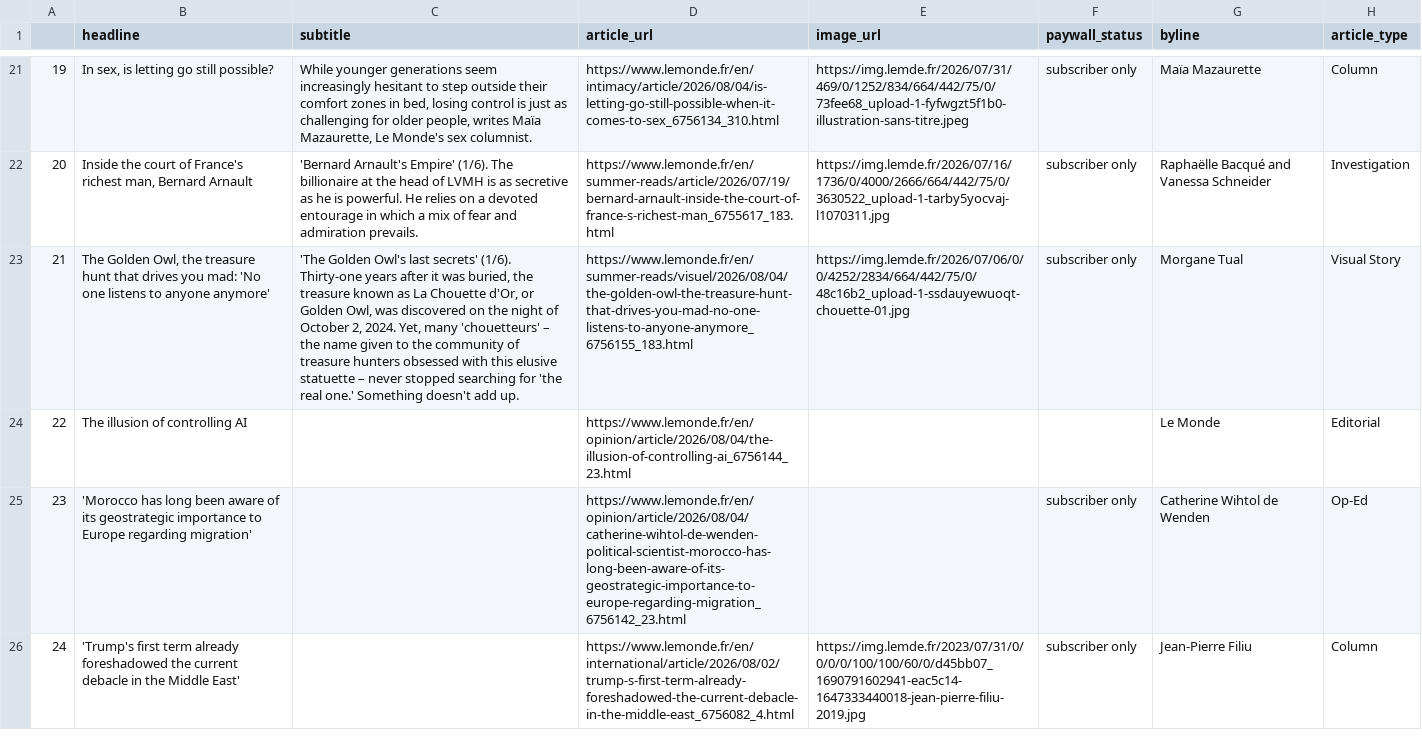
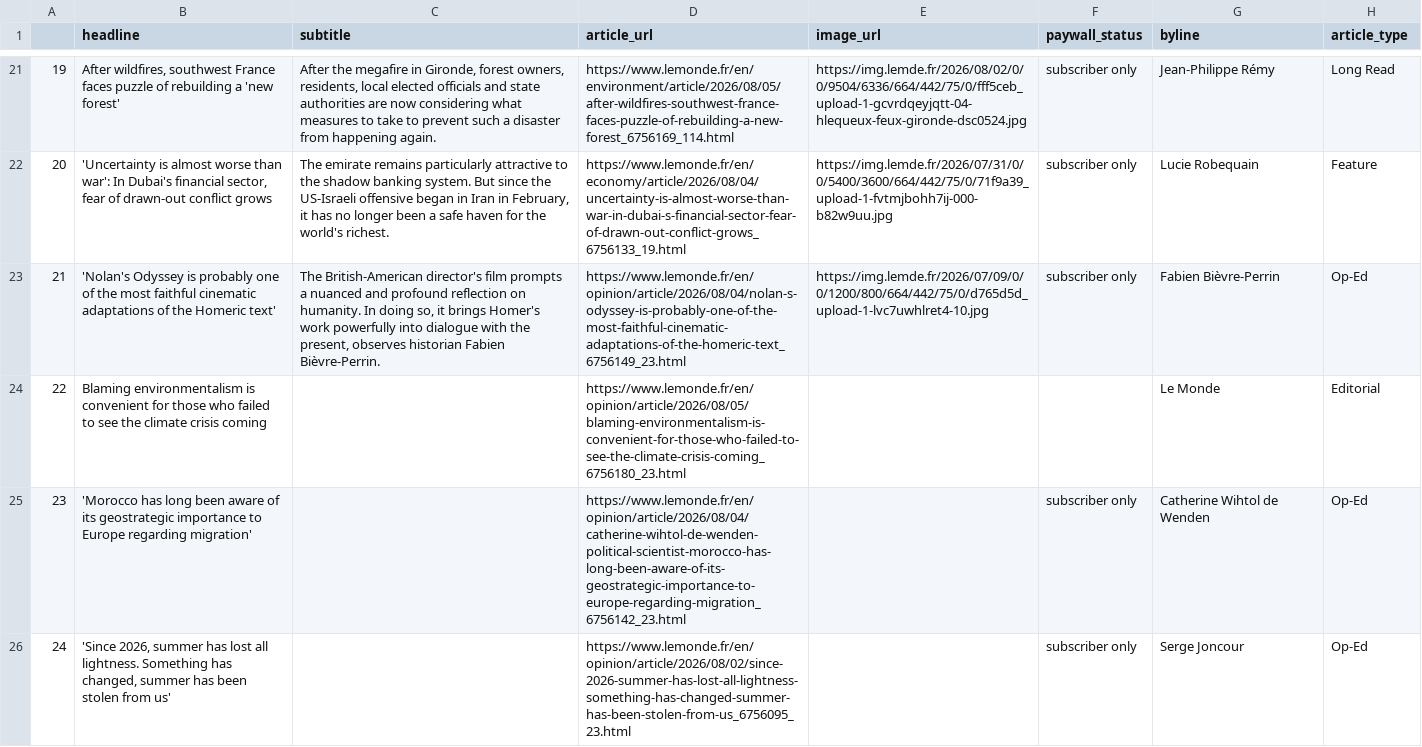
Before and after one commit to luciamack/auto_updating_headline_scraper_le_monde, a CSV file: le_monde_daily_news.csv, drawn as a sheet; only a part is shown, gaps mark what is left out; the diff covers the shown part only; the diff names each change by its address in the sheet, - before the commit and + after, or states it on an @@ line.

```diff
--- a/le_monde_daily_news.csv
+++ b/le_monde_daily_news.csv
-B21 (headline): In sex, is letting go still possible?
+B21 (headline): After wildfires, southwest France faces puzzle of rebuilding a 'new forest'
-C21 (subtitle): While younger generations seem increasingly hesitant to step outside their comfort zones in bed, losing control is just as challenging for older people, writes Maïa Mazaurette, Le Monde's sex columnist.
+C21 (subtitle): After the megafire in Gironde, forest owners, residents, local elected officials and state authorities are now considering what measures to take to prevent such a disaster from happening again.
-D21 (article_url): https://www.lemonde.fr/en/intimacy/article/2026/08/04/is-letting-go-still-possible-when-it-comes-to-sex_6756134_310.html
+D21 (article_url): https://www.lemonde.fr/en/environment/article/2026/08/05/after-wildfires-southwest-france-faces-puzzle-of-rebuilding-a-new-forest_6756169_114.html
-E21 (image_url): https://img.lemde.fr/2026/07/31/469/0/1252/834/664/442/75/0/73fee68_upload-1-fyfwgzt5f1b0-illustration-sans-titre.jpeg
+E21 (image_url): https://img.lemde.fr/2026/08/02/0/0/9504/6336/664/442/75/0/fff5ceb_upload-1-gcvrdqeyjqtt-04-hlequeux-feux-gironde-dsc0524.jpg
-G21 (byline): Maïa Mazaurette
+G21 (byline): Jean-Philippe Rémy
-H21 (article_type): Column
+H21 (article_type): Long Read
-B22 (headline): Inside the court of France's richest man, Bernard Arnault
+B22 (headline): 'Uncertainty is almost worse than war': In Dubai's financial sector, fear of drawn-out conflict grows
-C22 (subtitle): 'Bernard Arnault's Empire' (1/6). The billionaire at the head of LVMH is as secretive as he is powerful. He relies on a devoted entourage in which a mix of fear and admiration prevails.
+C22 (subtitle): The emirate remains particularly attractive to the shadow banking system. But since the US-Israeli offensive began in Iran in February, it has no longer been a safe haven for the world's richest.
-D22 (article_url): https://www.lemonde.fr/en/summer-reads/article/2026/07/19/bernard-arnault-inside-the-court-of-france-s-richest-man_6755617_183.html
+D22 (article_url): https://www.lemonde.fr/en/economy/article/2026/08/04/uncertainty-is-almost-worse-than-war-in-dubai-s-financial-sector-fear-of-drawn-out-conflict-grows_6756133_19.html
-E22 (image_url): https://img.lemde.fr/2026/07/16/1736/0/4000/2666/664/442/75/0/3630522_upload-1-tarby5yocvaj-l1070311.jpg
+E22 (image_url): https://img.lemde.fr/2026/07/31/0/0/5400/3600/664/442/75/0/71f9a39_upload-1-fvtmjbohh7ij-000-b82w9uu.jpg
-G22 (byline): Raphaëlle Bacqué and Vanessa Schneider
+G22 (byline): Lucie Robequain
-H22 (article_type): Investigation
+H22 (article_type): Feature
-B23 (headline): The Golden Owl, the treasure hunt that drives you mad: 'No one listens to anyone anymore'
+B23 (headline): 'Nolan's Odyssey is probably one of the most faithful cinematic adaptations of the Homeric text'
-C23 (subtitle): 'The Golden Owl's last secrets' (1/6). Thirty-one years after it was buried, the treasure known as La Chouette d'Or, or Golden Owl, was discovered on the night of October 2, 2024. Yet, many 'chouetteurs' – the name given to the community of treasure hunters obsessed with this elusive statuette – never stopped searching for 'the real one.' Something doesn't add up.
+C23 (subtitle): The British-American director's film prompts a nuanced and profound reflection on humanity. In doing so, it brings Homer's work powerfully into dialogue with the present, observes historian Fabien Bièvre-Perrin.
-D23 (article_url): https://www.lemonde.fr/en/summer-reads/visuel/2026/08/04/the-golden-owl-the-treasure-hunt-that-drives-you-mad-no-one-listens-to-anyone-anymore_6756155_183.html
+D23 (article_url): https://www.lemonde.fr/en/opinion/article/2026/08/04/nolan-s-odyssey-is-probably-one-of-the-most-faithful-cinematic-adaptations-of-the-homeric-text_6756149_23.html
-E23 (image_url): https://img.lemde.fr/2026/07/06/0/0/4252/2834/664/442/75/0/48c16b2_upload-1-ssdauyewuoqt-chouette-01.jpg
+E23 (image_url): https://img.lemde.fr/2026/07/09/0/0/1200/800/664/442/75/0/d765d5d_upload-1-lvc7uwhlret4-10.jpg
-G23 (byline): Morgane Tual
+G23 (byline): Fabien Bièvre-Perrin
-H23 (article_type): Visual Story
+H23 (article_type): Op-Ed
-B24 (headline): The illusion of controlling AI
+B24 (headline): Blaming environmentalism is convenient for those who failed to see the climate crisis coming
-D24 (article_url): https://www.lemonde.fr/en/opinion/article/2026/08/04/the-illusion-of-controlling-ai_6756144_23.html
+D24 (article_url): https://www.lemonde.fr/en/opinion/article/2026/08/05/blaming-environmentalism-is-convenient-for-those-who-failed-to-see-the-climate-crisis-coming_6756180_23.html
-B26 (headline): 'Trump's first term already foreshadowed the current debacle in the Middle East'
+B26 (headline): 'Since 2026, summer has lost all lightness. Something has changed, summer has been stolen from us'
-D26 (article_url): https://www.lemonde.fr/en/international/article/2026/08/02/trump-s-first-term-already-foreshadowed-the-current-debacle-in-the-middle-east_6756082_4.html
+D26 (article_url): https://www.lemonde.fr/en/opinion/article/2026/08/02/since-2026-summer-has-lost-all-lightness-something-has-changed-summer-has-been-stolen-from-us_6756095_23.html
-E26 (image_url): https://img.lemde.fr/2023/07/31/0/0/0/0/100/100/60/0/d45bb07_1690791602941-eac5c14-1647333440018-jean-pierre-filiu-2019.jpg
+E26 (image_url): (empty)
-G26 (byline): Jean-Pierre Filiu
+G26 (byline): Serge Joncour
-H26 (article_type): Column
+H26 (article_type): Op-Ed
```
Also changed, not shown: 62 edited cells elsewhere in this file, 1 other file.
